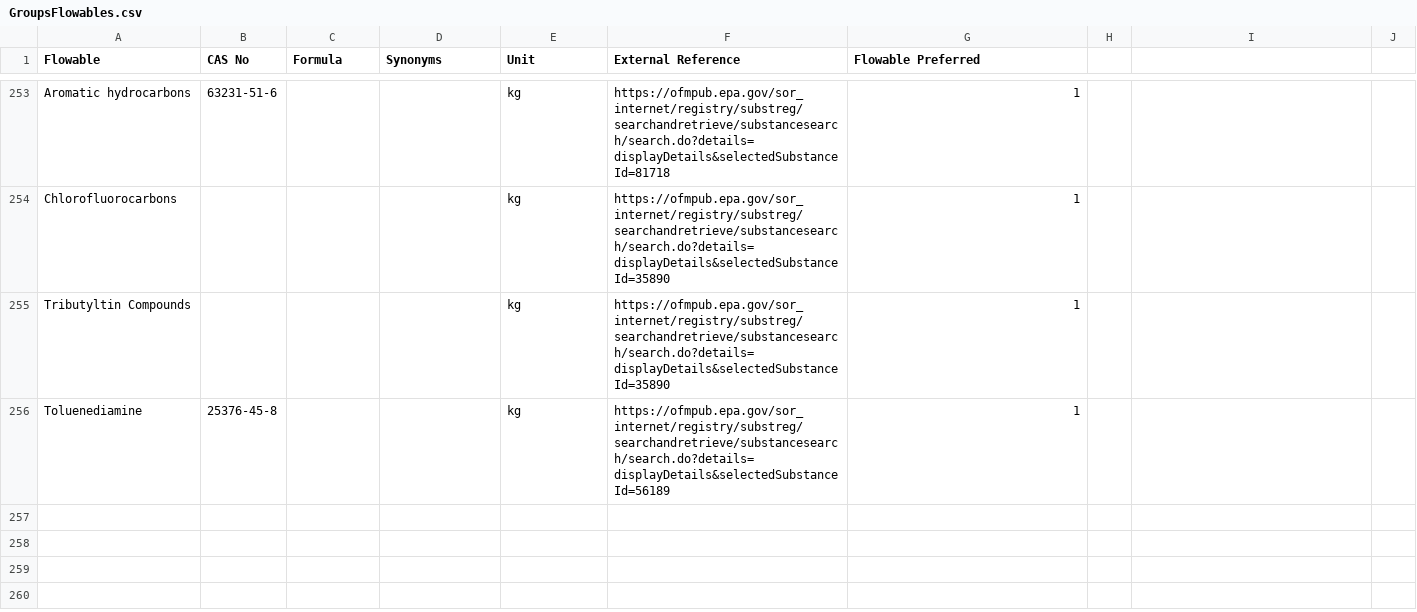
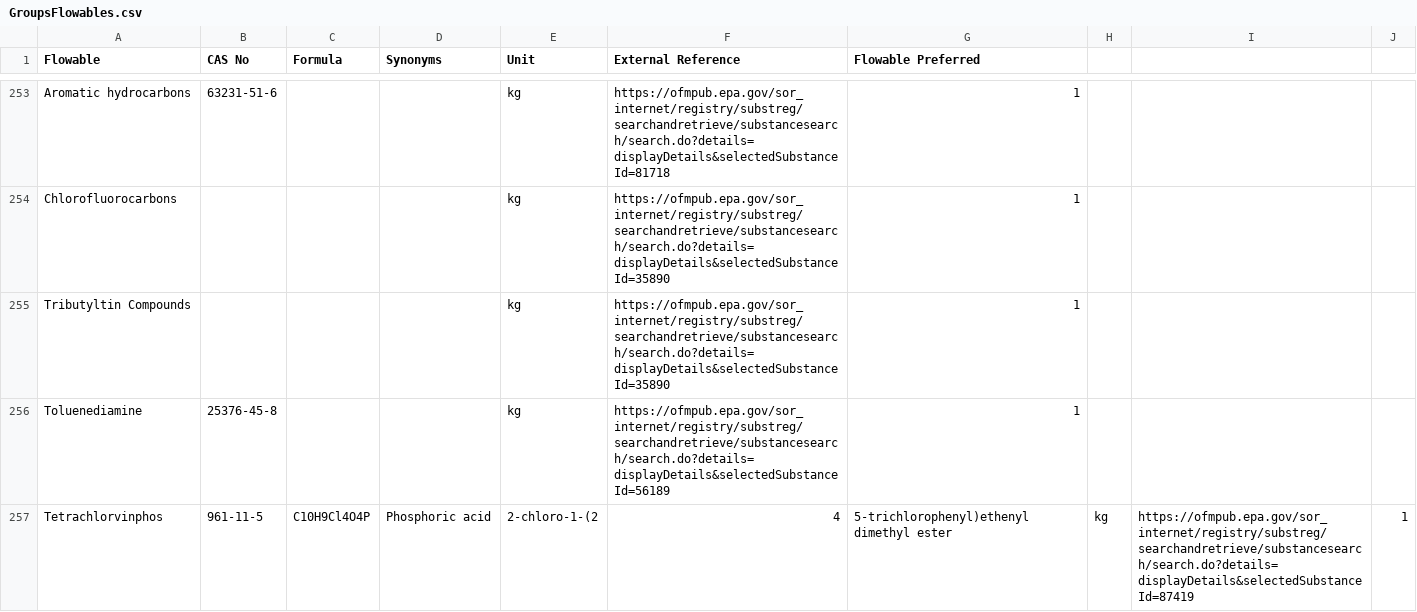
Before and after one commit to USEPA/fedelemflowlist, a CSV file: fedelemflowlist/input/GroupsFlowables.csv, drawn as a sheet; only a part is shown, gaps mark what is left out.

Commit message:
Added Tetrachlorvinphos (mixed isomers)

```diff
--- a/fedelemflowlist/input/GroupsFlowables.csv
+++ b/fedelemflowlist/input/GroupsFlowables.csv
@@ -256 +256,2 @@ Tributyltin Compounds,,,,kg,https://ofmpub.epa.gov/sor_internet/registry/substre
 Toluenediamine,25376-45-8,,,kg,https://ofmpub.epa.gov/sor_internet/registry/substreg/searchandretrieve/substancesearch/search.do?details=displayDetails&selectedSubstanceId=56189,1
+Tetrachlorvinphos,961-11-5,C10H9Cl4O4P,Phosphoric acid, 2-chloro-1-(2,4,5-trichlorophenyl)ethenyl dimethyl ester,kg,https://ofmpub.epa.gov/sor_internet/registry/substreg/searchandretrieve/substancesearch/search.do?details=displayDetails&selectedSubstanceId=87419,1
```
